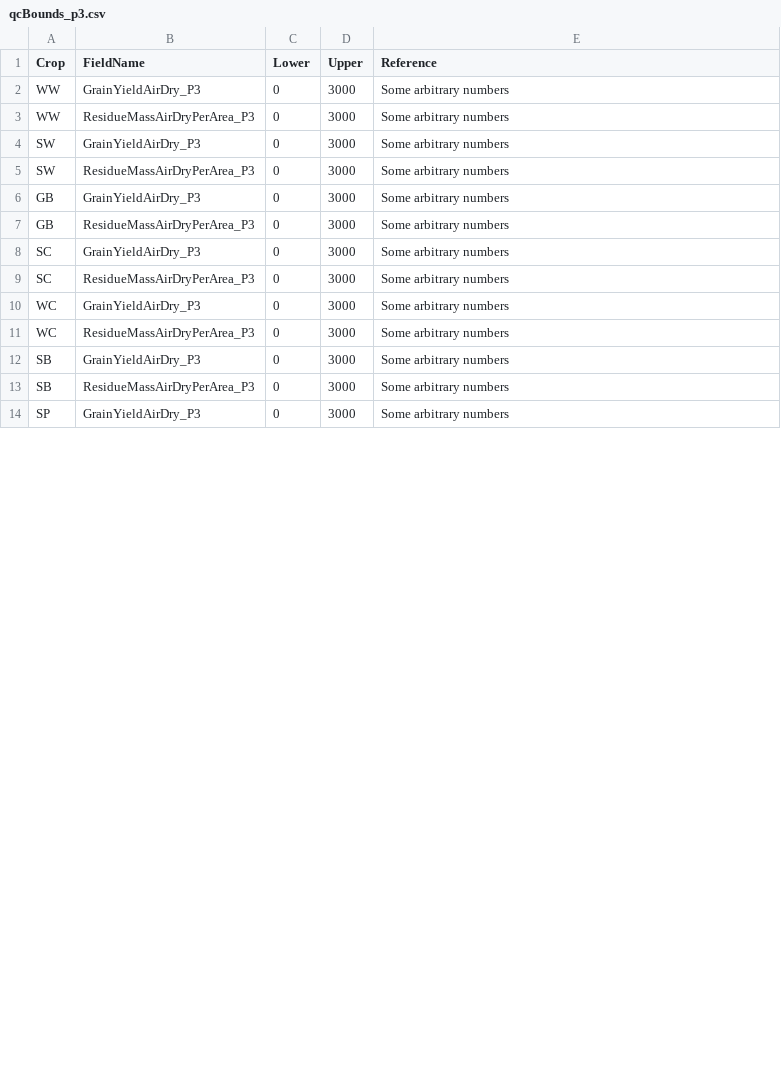
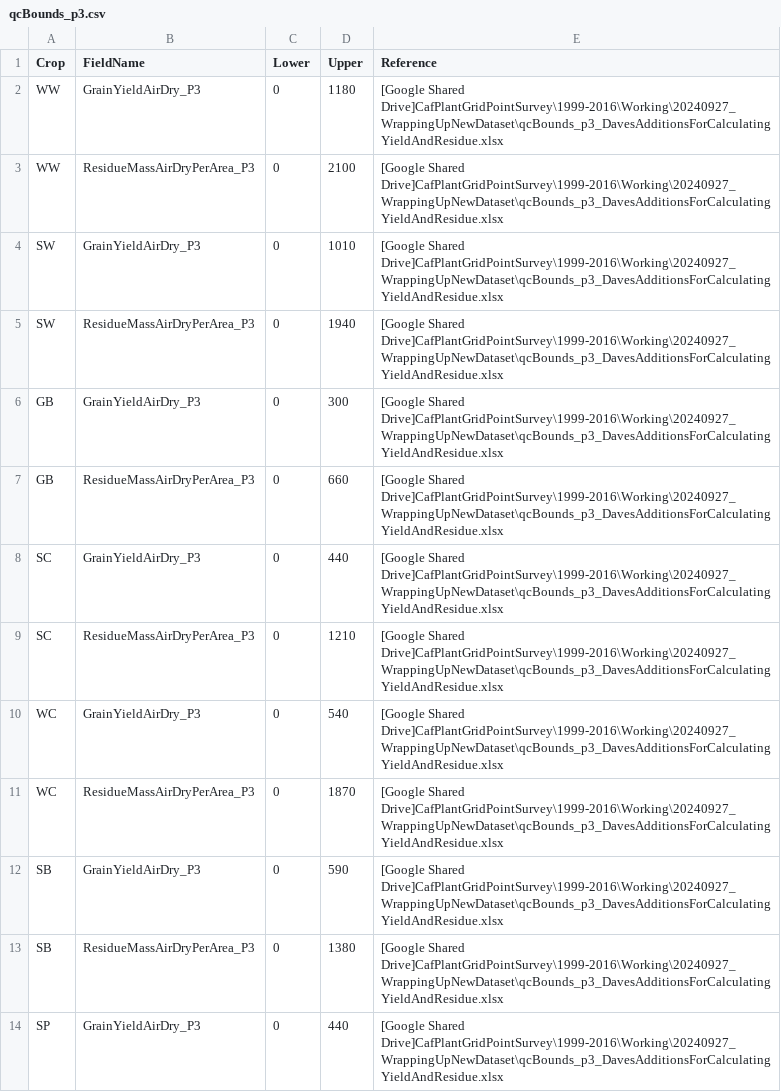
Before and after one commit to cafltar/CafPlantGridPointSurvey_AggregateYieldAndBiomass, a CSV file: Python/data/input/qcBounds_p3.csv, drawn as a sheet; only a part is shown; the diff covers the shown part only.

Commit message:
Added upper QC bounds for yield and residue -- values came from Dr. Huggins

```diff
--- a/Python/data/input/qcBounds_p3.csv
+++ b/Python/data/input/qcBounds_p3.csv
@@ -1,14 +1,14 @@
 Crop,FieldName,Lower,Upper,Reference
-WW,GrainYieldAirDry_P3,0,3000,Some arbitrary numbers
-WW,ResidueMassAirDryPerArea_P3,0,3000,Some arbitrary numbers
-SW,GrainYieldAirDry_P3,0,3000,Some arbitrary numbers
-SW,ResidueMassAirDryPerArea_P3,0,3000,Some arbitrary numbers
-GB,GrainYieldAirDry_P3,0,3000,Some arbitrary numbers
-GB,ResidueMassAirDryPerArea_P3,0,3000,Some arbitrary numbers
-SC,GrainYieldAirDry_P3,0,3000,Some arbitrary numbers
-SC,ResidueMassAirDryPerArea_P3,0,3000,Some arbitrary numbers
-WC,GrainYieldAirDry_P3,0,3000,Some arbitrary numbers
-WC,ResidueMassAirDryPerArea_P3,0,3000,Some arbitrary numbers
-SB,GrainYieldAirDry_P3,0,3000,Some arbitrary numbers
-SB,ResidueMassAirDryPerArea_P3,0,3000,Some arbitrary numbers
-SP,GrainYieldAirDry_P3,0,3000,Some arbitrary numbers
+WW,GrainYieldAirDry_P3,0,1180,[Google Shared Drive]CafPlantGridPointSurvey\1999-2016\Working\20240927_WrappingUpNewDataset\qcBounds_p3_DavesAdditionsForCalculatingYieldAndResidue.xlsx
+WW,ResidueMassAirDryPerArea_P3,0,2100,[Google Shared Drive]CafPlantGridPointSurvey\1999-2016\Working\20240927_WrappingUpNewDataset\qcBounds_p3_DavesAdditionsForCalculatingYieldAndResidue.xlsx
+SW,GrainYieldAirDry_P3,0,1010,[Google Shared Drive]CafPlantGridPointSurvey\1999-2016\Working\20240927_WrappingUpNewDataset\qcBounds_p3_DavesAdditionsForCalculatingYieldAndResidue.xlsx
+SW,ResidueMassAirDryPerArea_P3,0,1940,[Google Shared Drive]CafPlantGridPointSurvey\1999-2016\Working\20240927_WrappingUpNewDataset\qcBounds_p3_DavesAdditionsForCalculatingYieldAndResidue.xlsx
+GB,GrainYieldAirDry_P3,0,300,[Google Shared Drive]CafPlantGridPointSurvey\1999-2016\Working\20240927_WrappingUpNewDataset\qcBounds_p3_DavesAdditionsForCalculatingYieldAndResidue.xlsx
+GB,ResidueMassAirDryPerArea_P3,0,660,[Google Shared Drive]CafPlantGridPointSurvey\1999-2016\Working\20240927_WrappingUpNewDataset\qcBounds_p3_DavesAdditionsForCalculatingYieldAndResidue.xlsx
+SC,GrainYieldAirDry_P3,0,440,[Google Shared Drive]CafPlantGridPointSurvey\1999-2016\Working\20240927_WrappingUpNewDataset\qcBounds_p3_DavesAdditionsForCalculatingYieldAndResidue.xlsx
+SC,ResidueMassAirDryPerArea_P3,0,1210,[Google Shared Drive]CafPlantGridPointSurvey\1999-2016\Working\20240927_WrappingUpNewDataset\qcBounds_p3_DavesAdditionsForCalculatingYieldAndResidue.xlsx
+WC,GrainYieldAirDry_P3,0,540,[Google Shared Drive]CafPlantGridPointSurvey\1999-2016\Working\20240927_WrappingUpNewDataset\qcBounds_p3_DavesAdditionsForCalculatingYieldAndResidue.xlsx
+WC,ResidueMassAirDryPerArea_P3,0,1870,[Google Shared Drive]CafPlantGridPointSurvey\1999-2016\Working\20240927_WrappingUpNewDataset\qcBounds_p3_DavesAdditionsForCalculatingYieldAndResidue.xlsx
+SB,GrainYieldAirDry_P3,0,590,[Google Shared Drive]CafPlantGridPointSurvey\1999-2016\Working\20240927_WrappingUpNewDataset\qcBounds_p3_DavesAdditionsForCalculatingYieldAndResidue.xlsx
+SB,ResidueMassAirDryPerArea_P3,0,1380,[Google Shared Drive]CafPlantGridPointSurvey\1999-2016\Working\20240927_WrappingUpNewDataset\qcBounds_p3_DavesAdditionsForCalculatingYieldAndResidue.xlsx
+SP,GrainYieldAirDry_P3,0,440,[Google Shared Drive]CafPlantGridPointSurvey\1999-2016\Working\20240927_WrappingUpNewDataset\qcBounds_p3_DavesAdditionsForCalculatingYieldAndResidue.xlsx
```
Also changed, not shown: 26 edited cells elsewhere in this file.
